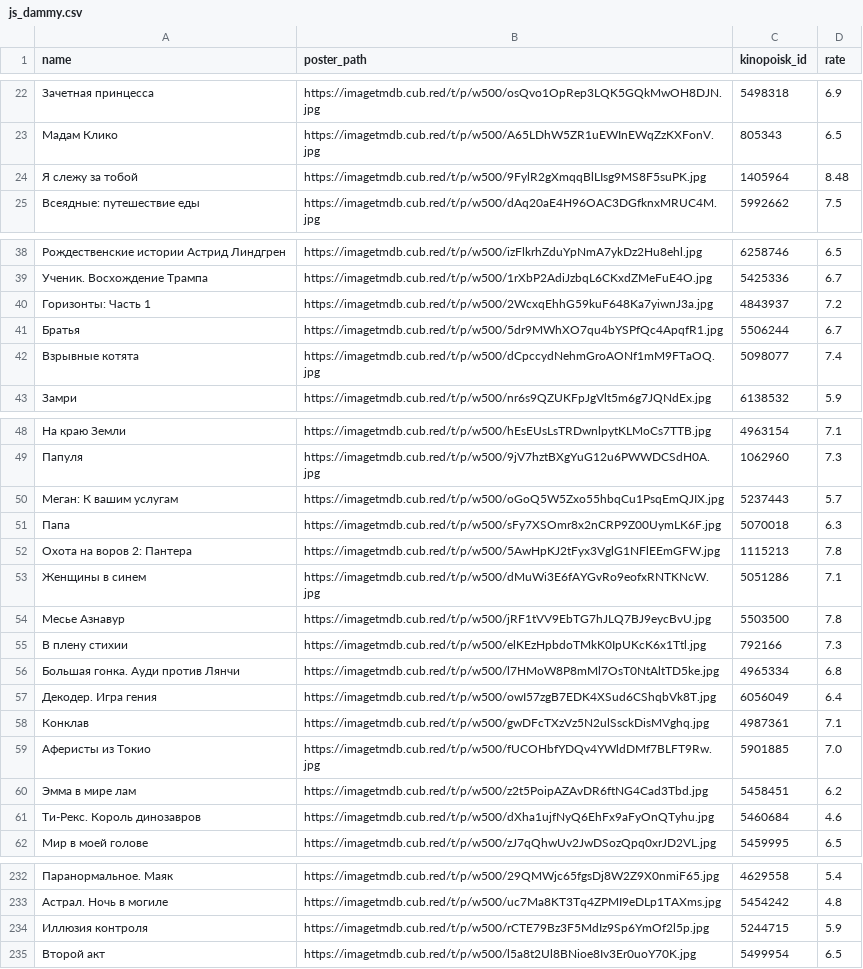
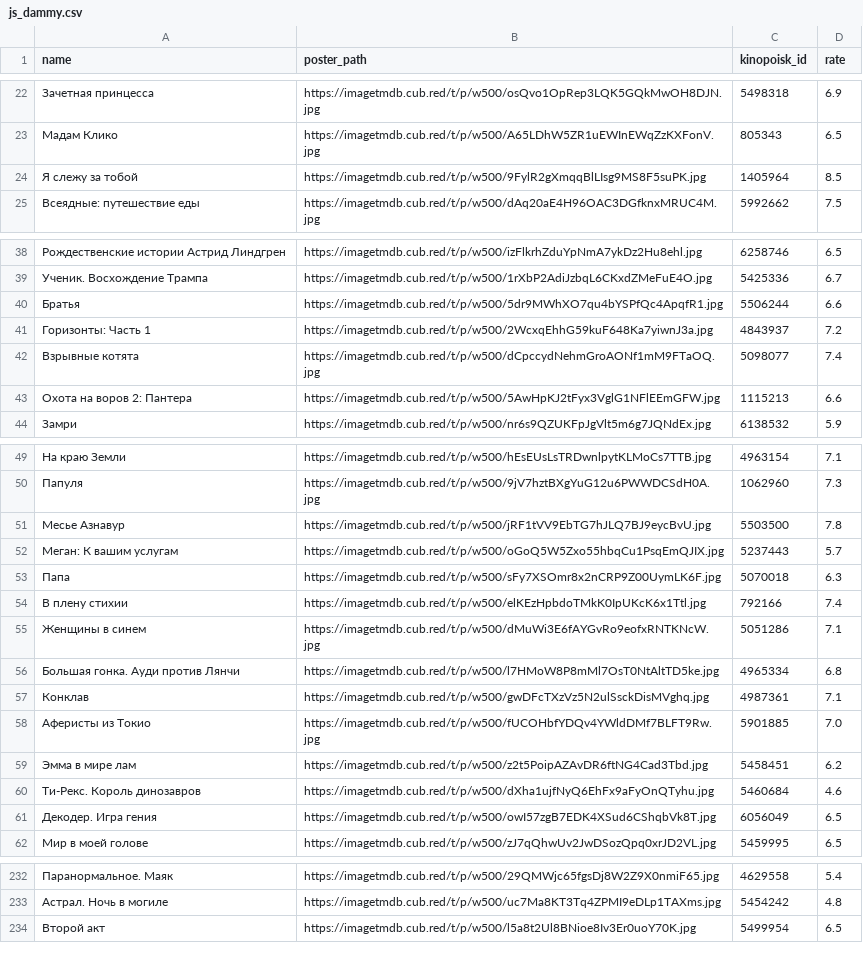
Before and after one commit to obeyadw/obeyadw.github.io, a CSV file: js_dammy.csv, drawn as a sheet; only a part is shown, gaps mark what is left out; the diff covers the shown part only.

Commit message:
committing files

```diff
--- a/js_dammy.csv
+++ b/js_dammy.csv
@@ -23,3 +23,3 @@ name,poster_path,kinopoisk_id,rate
 Мадам Клико,https://imagetmdb.cub.red/t/p/w500/A65LDhW5ZR1uEWInEWqZzKXFonV.jpg,805343,6.5
-Я слежу за тобой,https://imagetmdb.cub.red/t/p/w500/9FylR2gXmqqBlLIsg9MS8F5suPK.jpg,1405964,8.48
+Я слежу за тобой,https://imagetmdb.cub.red/t/p/w500/9FylR2gXmqqBlLIsg9MS8F5suPK.jpg,1405964,8.5
 Всеядные: путешествие еды,https://imagetmdb.cub.red/t/p/w500/dAq20aE4H96OAC3DGfknxMRUC4M.jpg,5992662,7.5
@@ -39,5 +39,6 @@ name,poster_path,kinopoisk_id,rate
 Ученик. Восхождение Трампа,https://imagetmdb.cub.red/t/p/w500/1rXbP2AdiJzbqL6CKxdZMeFuE4O.jpg,5425336,6.7
+Братья,https://imagetmdb.cub.red/t/p/w500/5dr9MWhXO7qu4bYSPfQc4ApqfR1.jpg,5506244,6.6
 Горизонты: Часть 1,https://imagetmdb.cub.red/t/p/w500/2WcxqEhhG59kuF648Ka7yiwnJ3a.jpg,4843937,7.2
-Братья,https://imagetmdb.cub.red/t/p/w500/5dr9MWhXO7qu4bYSPfQc4ApqfR1.jpg,5506244,6.7
 Взрывные котята,https://imagetmdb.cub.red/t/p/w500/dCpccydNehmGroAONf1mM9FTaOQ.jpg,5098077,7.4
+Охота на воров 2: Пантера,https://imagetmdb.cub.red/t/p/w500/5AwHpKJ2tFyx3VglG1NFlEEmGFW.jpg,1115213,6.6
 Замри,https://imagetmdb.cub.red/t/p/w500/nr6s9QZUKFpJgVlt5m6g7JQNdEx.jpg,6138532,5.9
@@ -49,10 +50,8 @@ name,poster_path,kinopoisk_id,rate
 Папуля,https://imagetmdb.cub.red/t/p/w500/9jV7hztBXgYuG12u6PWWDCSdH0A.jpg,1062960,7.3
+Месье Азнавур,https://imagetmdb.cub.red/t/p/w500/jRF1tVV9EbTG7hJLQ7BJ9eycBvU.jpg,5503500,7.8
 Меган: К вашим услугам,https://imagetmdb.cub.red/t/p/w500/oGoQ5W5Zxo55hbqCu1PsqEmQJIX.jpg,5237443,5.7
 Папа,https://imagetmdb.cub.red/t/p/w500/sFy7XSOmr8x2nCRP9Z00UymLK6F.jpg,5070018,6.3
-Охота на воров 2: Пантера,https://imagetmdb.cub.red/t/p/w500/5AwHpKJ2tFyx3VglG1NFlEEmGFW.jpg,1115213,7.8
+В плену стихии,https://imagetmdb.cub.red/t/p/w500/elKEzHpbdoTMkK0IpUKcK6x1Ttl.jpg,792166,7.4
 Женщины в синем,https://imagetmdb.cub.red/t/p/w500/dMuWi3E6fAYGvRo9eofxRNTKNcW.jpg,5051286,7.1
-Месье Азнавур,https://imagetmdb.cub.red/t/p/w500/jRF1tVV9EbTG7hJLQ7BJ9eycBvU.jpg,5503500,7.8
-В плену стихии,https://imagetmdb.cub.red/t/p/w500/elKEzHpbdoTMkK0IpUKcK6x1Ttl.jpg,792166,7.3
 Большая гонка. Ауди против Лянчи,https://imagetmdb.cub.red/t/p/w500/l7HMoW8P8mMl7OsT0NtAltTD5ke.jpg,4965334,6.8
-Декодер. Игра гения,https://imagetmdb.cub.red/t/p/w500/owI57zgB7EDK4XSud6CShqbVk8T.jpg,6056049,6.4
 Конклав,https://imagetmdb.cub.red/t/p/w500/gwDFcTXzVz5N2ulSsckDisMVghq.jpg,4987361,7.1
@@ -61,2 +60,3 @@ name,poster_path,kinopoisk_id,rate
 Ти-Рекс. Король динозавров,https://imagetmdb.cub.red/t/p/w500/dXha1ujfNyQ6EhFx9aFyOnQTyhu.jpg,5460684,4.6
+Декодер. Игра гения,https://imagetmdb.cub.red/t/p/w500/owI57zgB7EDK4XSud6CShqbVk8T.jpg,6056049,6.5
 Мир в моей голове,https://imagetmdb.cub.red/t/p/w500/zJ7qQhwUv2JwDSozQpq0xrJD2VL.jpg,5459995,6.5
@@ -233,3 +233,2 @@ name,poster_path,kinopoisk_id,rate
 Астрал. Ночь в могиле,https://imagetmdb.cub.red/t/p/w500/uc7Ma8KT3Tq4ZPMI9eDLp1TAXms.jpg,5454242,4.8
-Иллюзия контроля,https://imagetmdb.cub.red/t/p/w500/rCTE79Bz3F5MdIz9Sp6YmOf2l5p.jpg,5244715,5.9
 Второй акт,https://imagetmdb.cub.red/t/p/w500/l5a8t2Ul8BNioe8Iv3Er0uoY70K.jpg,5499954,6.5
```
Also changed, not shown: 4 added rows, 3 removed rows, 44 moved rows and 3 edited cells elsewhere in this file.
